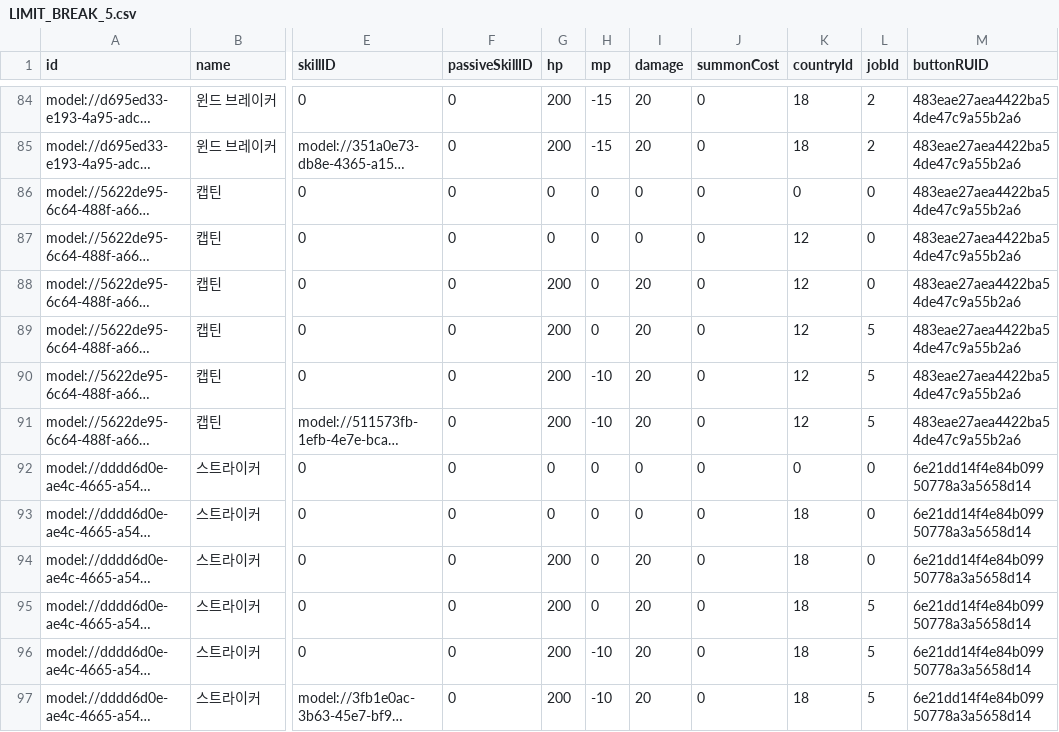
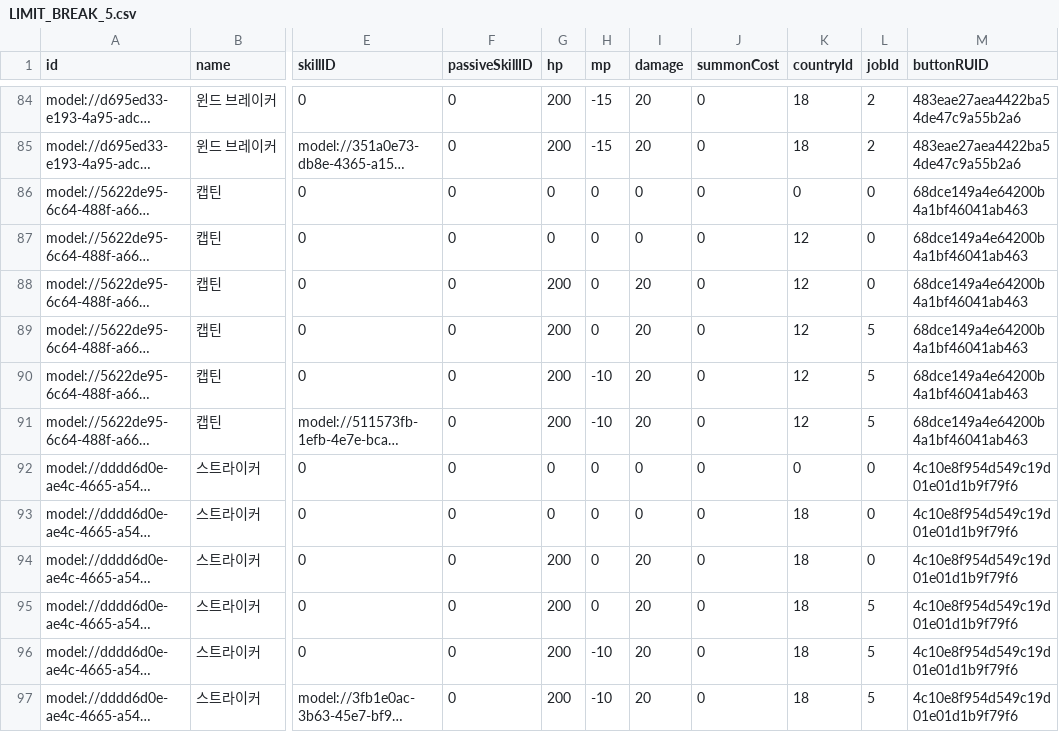
Before and after one commit to browniesss/MapleWorlds, a CSV file: RootDesk/MyDesk/Scripts/Units/Server/Data/LimitBreak/LIMIT_BREAK_5.csv, drawn as a sheet; only a part is shown, gaps mark what is left out; long unchanged cells end in …; the diff names each change by its address in the sheet, - before the commit and + after, or states it on an @@ line.

Commit message:
✨ 캡틴, 스트라이커 돌파 이미지 추가

```diff
--- a/RootDesk/MyDesk/Scripts/Units/Server/Data/LimitBreak/LIMIT_BREAK_5.csv
+++ b/RootDesk/MyDesk/Scripts/Units/Server/Data/LimitBreak/LIMIT_BREAK_5.csv
-M86:M91 (buttonRUID): 483eae27aea4422ba54de47c9a55b2a6
+M86:M91 (buttonRUID): 68dce149a4e64200b4a1bf46041ab463
-M92:M97 (buttonRUID): 6e21dd14f4e84b09950778a3a5658d14
+M92:M97 (buttonRUID): 4c10e8f954d549c19d01e01d1b9f79f6
```
